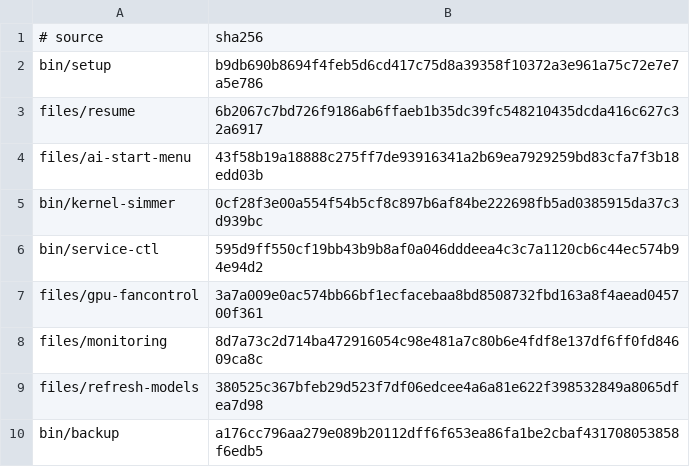
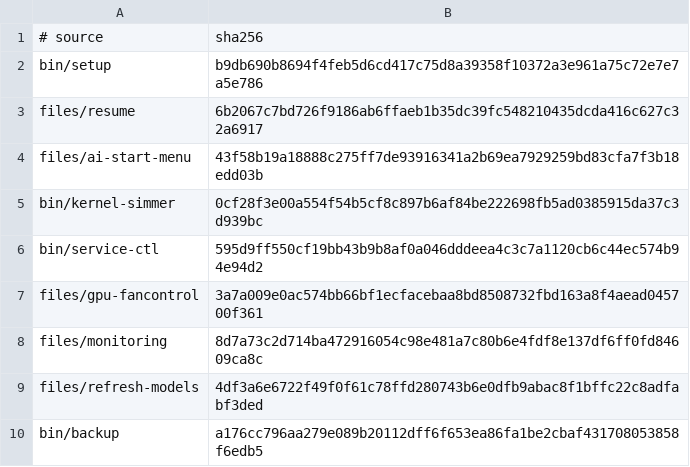
Before and after one commit to LPFchan/linux-setup, a TSV file: checksums.tsv, drawn as a sheet.

```diff
--- a/checksums.tsv
+++ b/checksums.tsv
@@ -8,3 +8,3 @@ files/gpu-fancontrol	3a7a009e0ac574bb66bf1ecfacebaa8bd8508732fbd163a8f4aead04570
 files/monitoring	8d7a73c2d714ba472916054c98e481a7c80b6e4fdf8e137df6ff0fd84609ca8c
-files/refresh-models	380525c367bfeb29d523f7df06edcee4a6a81e622f398532849a8065dfea7d98
+files/refresh-models	4df3a6e6722f49f0f61c78ffd280743b6e0dfb9abac8f1bffc22c8adfabf3ded
 bin/backup	a176cc796aa279e089b20112dff6f653ea86fa1be2cbaf431708053858f6edb5
```
Also changed, not shown: 1 other file.
